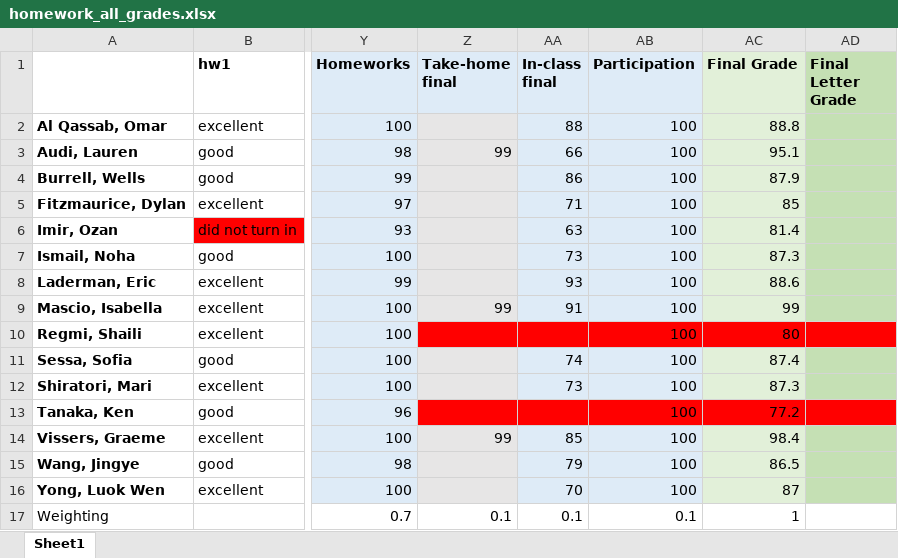
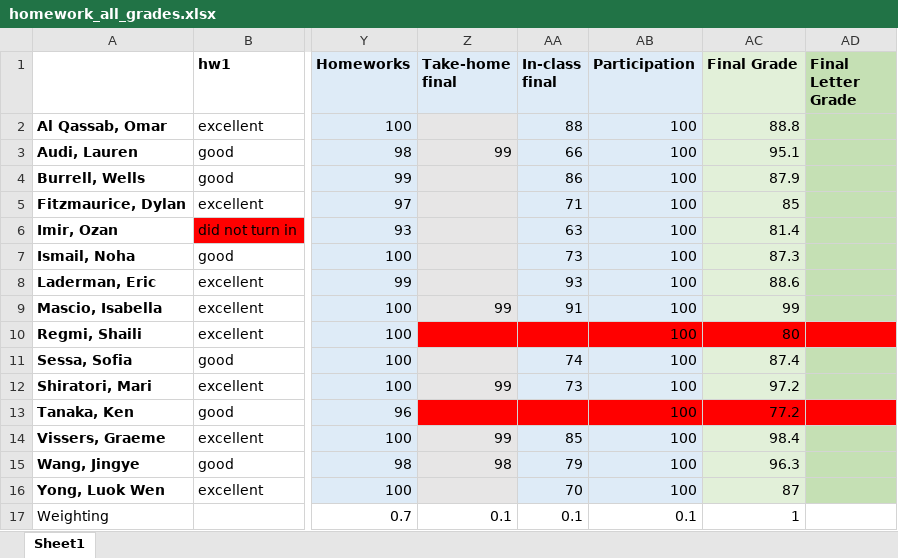
Before and after one commit to bsierieb1/xdasi-bio-2021-archive, an Excel workbook: homework_graded/homework_all_grades.xlsx, sheet Sheet1, drawn as a sheet; only a part is shown, gaps mark what is left out; values as stored, in another font and other column widths than the file's, no borders; charts and pictures not drawn; the diff names each change by its address in the sheet, - before the commit and + after, or states it on an @@ line.

Commit message:
update grades

```diff
--- a/homework_graded/homework_all_grades.xlsx (sheet Sheet1)
+++ b/homework_graded/homework_all_grades.xlsx (sheet Sheet1)
-Z12 (Take-home final): (empty)
+Z12 (Take-home final): 99
-AC12 (Final Grade): 87.3
+AC12 (Final Grade): 97.2
-Z15 (Take-home final): (empty)
+Z15 (Take-home final): 98
-AC15 (Final Grade): 86.5
+AC15 (Final Grade): 96.3
```
Also changed, not shown: charts or pictures, 2 other files.
